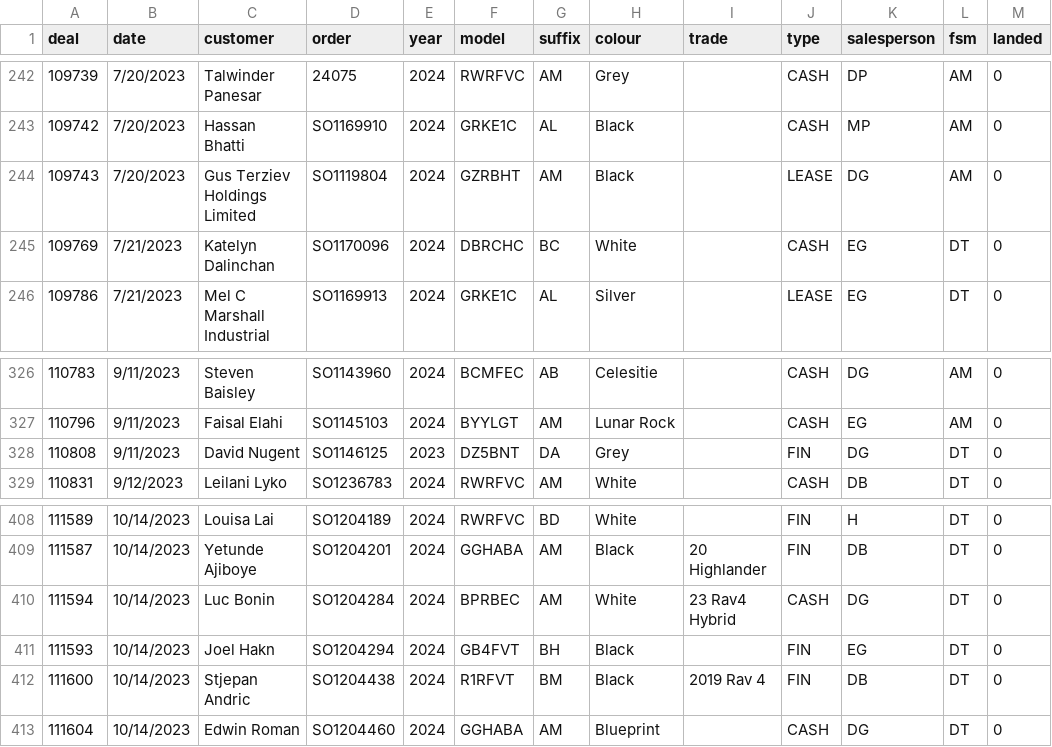
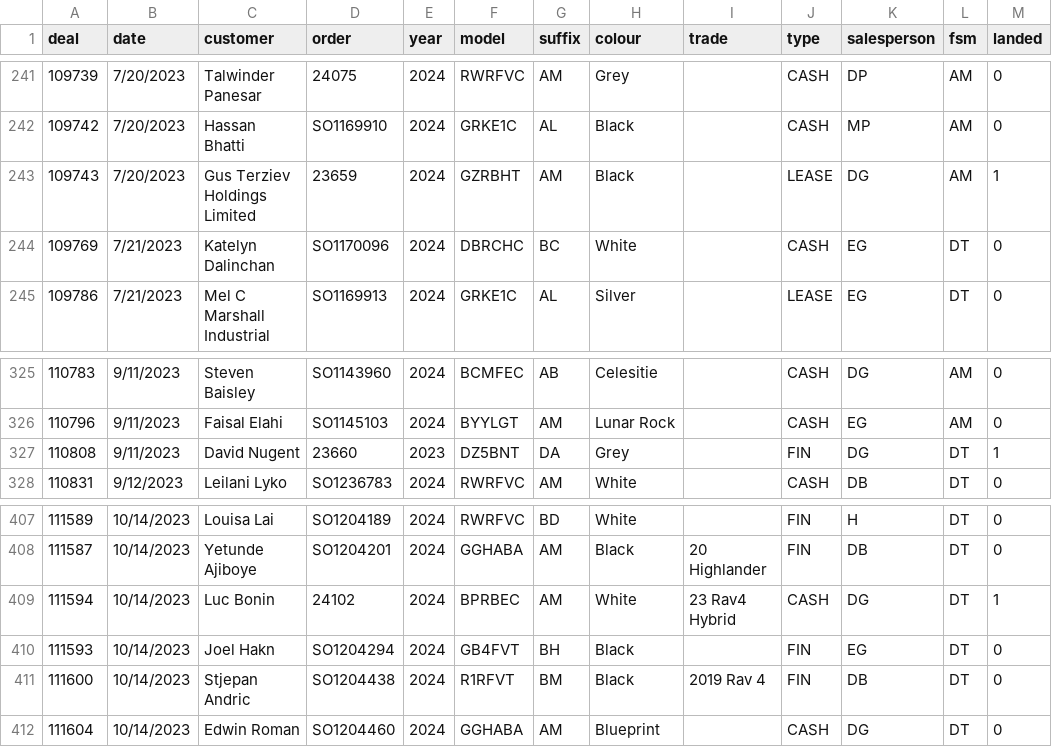
Before and after one commit to harinderlabana/eta-buddy-dev, a CSV file: public/OrderData.csv, drawn as a sheet; only a part is shown, gaps mark what is left out; the diff covers the shown part only.

```diff
--- a/public/OrderData.csv
+++ b/public/OrderData.csv
@@ -243,3 +242,3 @@
 "109742","7/20/2023","Hassan Bhatti","SO1169910","2024","GRKE1C","AL","Black",,"CASH","MP","AM","0"
-"109743","7/20/2023","Gus Terziev Holdings Limited","SO1119804","2024","GZRBHT","AM","Black",,"LEASE","DG","AM","0"
+"109743","7/20/2023","Gus Terziev Holdings Limited","23659","2024","GZRBHT","AM","Black",,"LEASE","DG","AM","1"
 "109769","7/21/2023","Katelyn Dalinchan","SO1170096","2024","DBRCHC","BC","White",,"CASH","EG","DT","0"
@@ -327,3 +326,3 @@
 "110796","9/11/2023","Faisal Elahi","SO1145103","2024","BYYLGT","AM","Lunar Rock",,"CASH","EG","AM","0"
-"110808","9/11/2023","David Nugent","SO1146125","2023","DZ5BNT","DA","Grey",,"FIN","DG","DT","0"
+"110808","9/11/2023","David Nugent","23660","2023","DZ5BNT","DA","Grey",,"FIN","DG","DT","1"
 "110831","9/12/2023","Leilani Lyko","SO1236783","2024","RWRFVC","AM","White",,"CASH","DB","DT","0"
@@ -409,3 +408,3 @@
 "111587","10/14/2023","Yetunde Ajiboye","SO1204201","2024","GGHABA","AM","Black","20 Highlander","FIN","DB","DT","0"
-"111594","10/14/2023","Luc Bonin","SO1204284","2024","BPRBEC","AM","White","23 Rav4 Hybrid","CASH","DG","DT","0"
+"111594","10/14/2023","Luc Bonin","24102","2024","BPRBEC","AM","White","23 Rav4 Hybrid","CASH","DG","DT","1"
 "111593","10/14/2023","Joel Hakn","SO1204294","2024","GB4FVT","BH","Black",,"FIN","EG","DT","0"
```
Also changed, not shown: 2 added rows, 2 removed rows and 8 edited cells elsewhere in this file, public/VehicleDetailsReport.csv, 3 other files.
